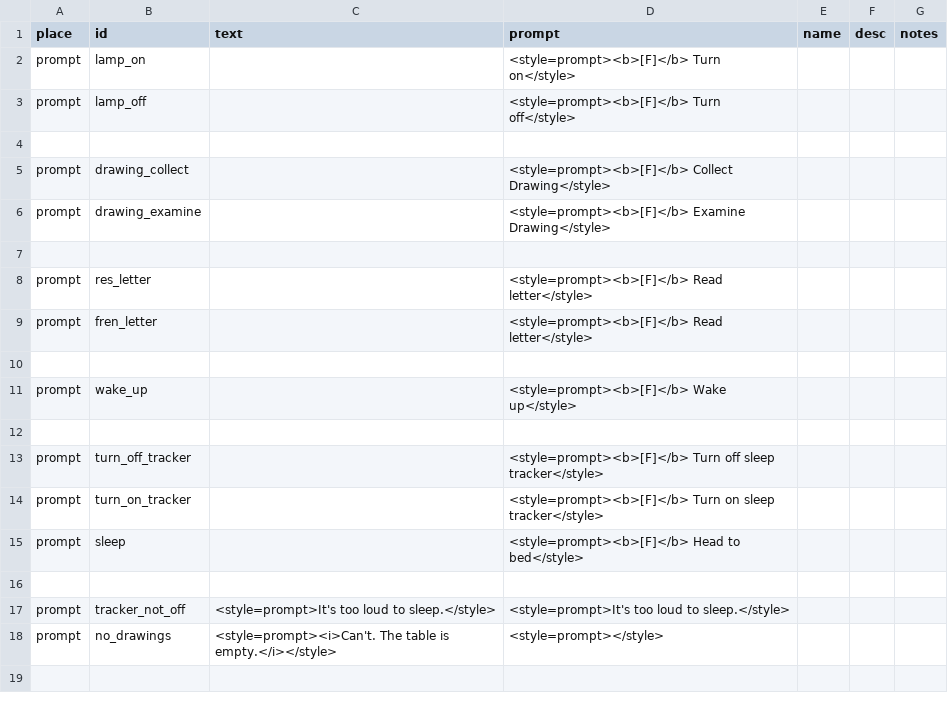
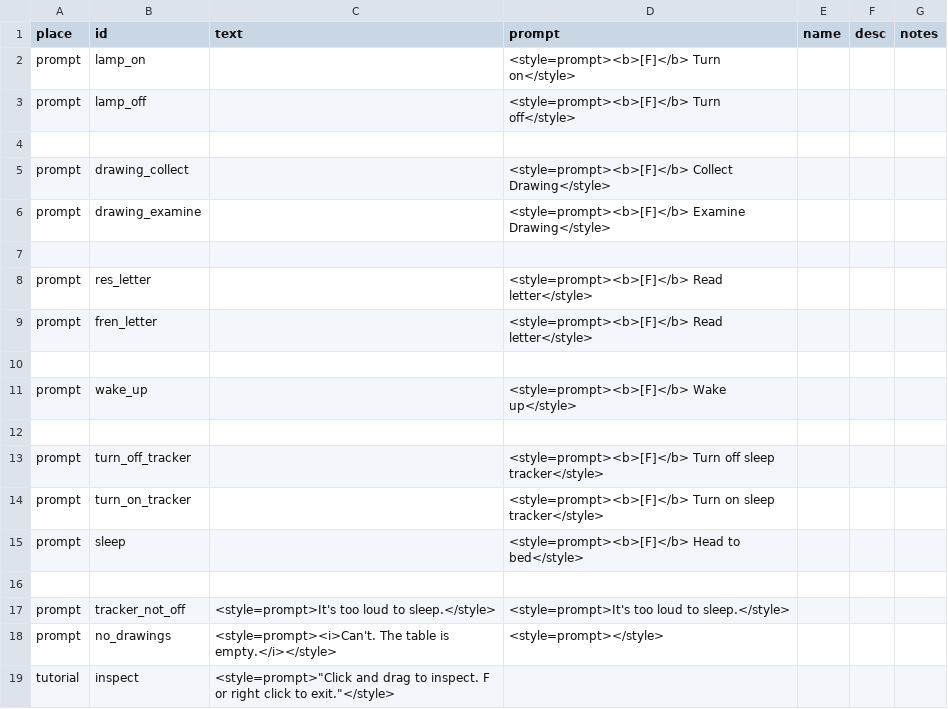
Before and after one commit to MoonTales/Spooky, a CSV file: Assets/Resources/Text/prompts_csv_csv.csv, drawn as a sheet; the diff names each change by its address in the sheet, - before the commit and + after, or states it on an @@ line.

Commit message:
updated inspect text and hooked it up to system properly

```diff
--- a/Assets/Resources/Text/prompts_csv_csv.csv
+++ b/Assets/Resources/Text/prompts_csv_csv.csv
+row 19: tutorial | inspect | <style=prompt>"Click and drag to inspect. F or right click to exit."</style>
```
Also changed, not shown: 1 other file.
